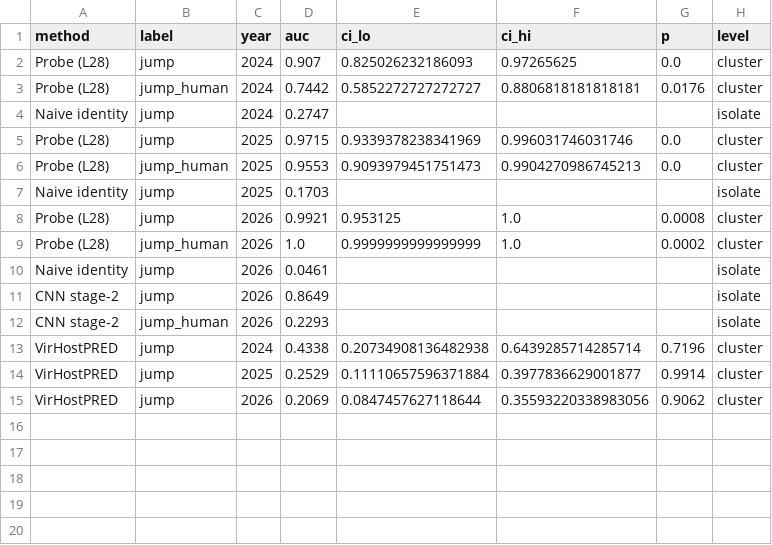
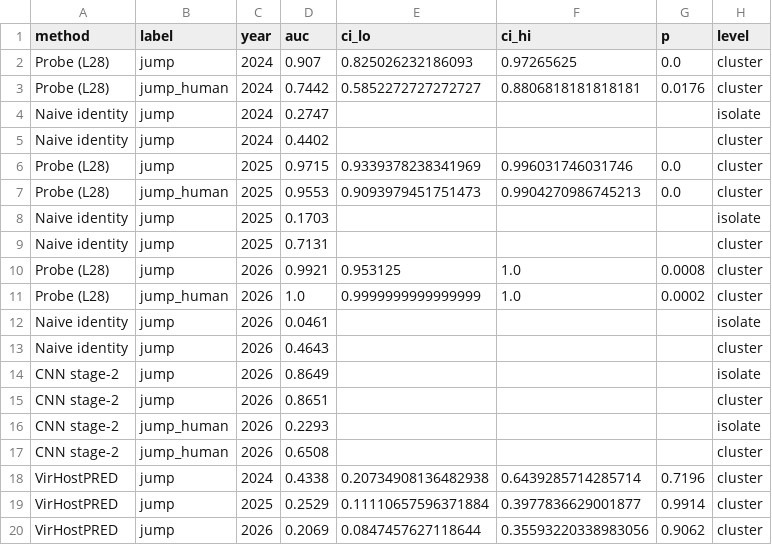
Before and after one commit to cimutianxin/FluJump, a CSV file: figdata/fig6_surveillance/panela_summary.csv, drawn as a sheet; the diff names each change by its address in the sheet, - before the commit and + after, or states it on an @@ line.

Commit message:
figdata fig6: panela 增加 naive/CNN cluster 口径行（0.440/0.713/0.464、0.8651/0.6508），Fig 6a 统一 cluster 口径；RESULT §5 补录 CNN cluster 值

```diff
--- a/figdata/fig6_surveillance/panela_summary.csv
+++ b/figdata/fig6_surveillance/panela_summary.csv
+row 5: Naive identity | jump | 2024 | 0.4402 |  |  |  | cluster
+row 9: Naive identity | jump | 2025 | 0.7131 |  |  |  | cluster
+row 13: Naive identity | jump | 2026 | 0.4643 |  |  |  | cluster
+row 15: CNN stage-2 | jump | 2026 | 0.8651 |  |  |  | cluster
+row 17: CNN stage-2 | jump_human | 2026 | 0.6508 |  |  |  | cluster
```
Also changed, not shown: 2 other files.
